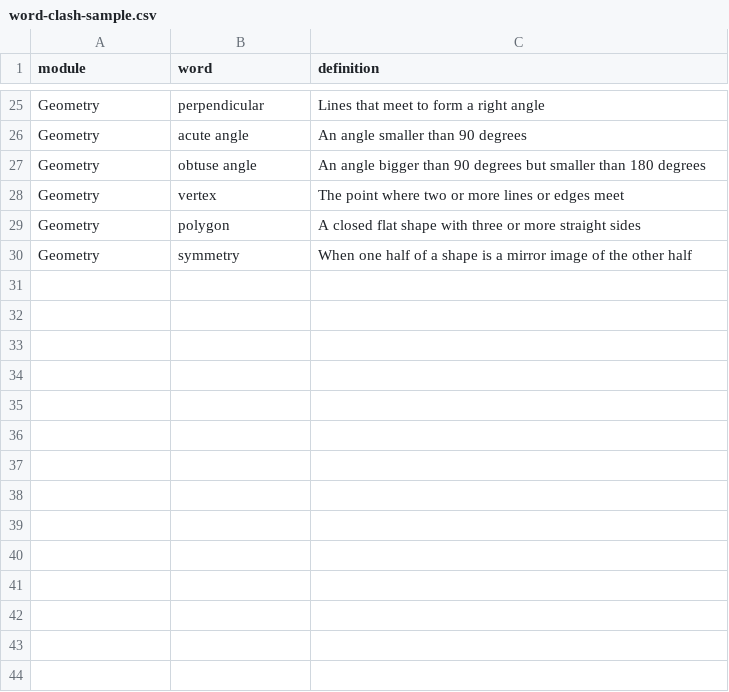
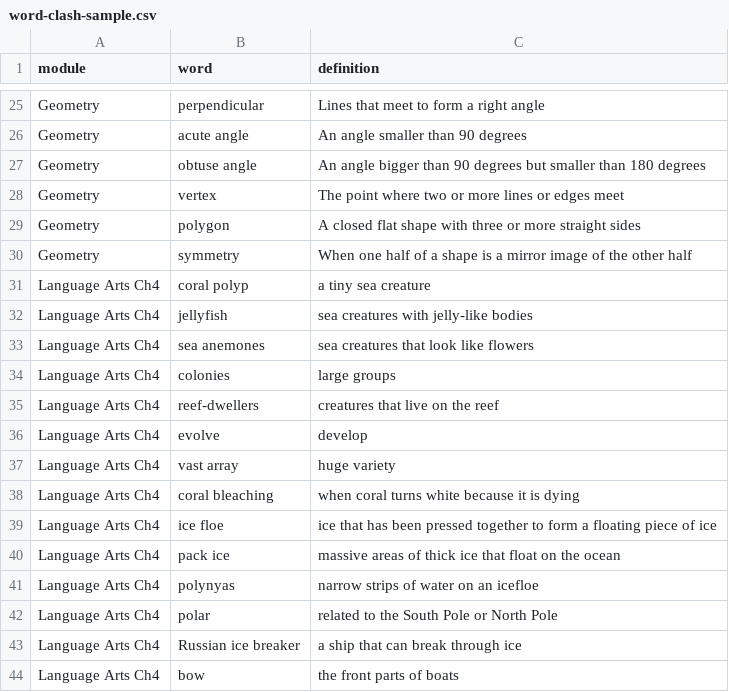
Before and after one commit to dalefrob/dalefrob.github.io, a CSV file: wclash/word-clash-sample.csv, drawn as a sheet; only a part is shown, gaps mark what is left out; the diff names each change by its address in the sheet, - before the commit and + after, or states it on an @@ line.

Commit message:
Update word-clash-sample.csv

```diff
--- a/wclash/word-clash-sample.csv
+++ b/wclash/word-clash-sample.csv
+row 31: Language Arts Ch4 | coral polyp | a tiny sea creature
+row 32: Language Arts Ch4 | jellyfish | sea creatures with jelly-like bodies
+row 33: Language Arts Ch4 | sea anemones | sea creatures that look like flowers
+row 34: Language Arts Ch4 | colonies | large groups
+row 35: Language Arts Ch4 | reef-dwellers | creatures that live on the reef
+row 36: Language Arts Ch4 | evolve | develop
+row 37: Language Arts Ch4 | vast array | huge variety
+row 38: Language Arts Ch4 | coral bleaching | when coral turns white because it is dying
+row 39: Language Arts Ch4 | ice floe | ice that has been pressed together to form a floating piece of ice
+row 40: Language Arts Ch4 | pack ice | massive areas of thick ice that float on the ocean
+row 41: Language Arts Ch4 | polynyas | narrow strips of water on an icefloe
+row 42: Language Arts Ch4 | polar | related to the South Pole or North Pole
+row 43: Language Arts Ch4 | Russian ice breaker | a ship that can break through ice
+row 44: Language Arts Ch4 | bow | the front parts of boats
```
